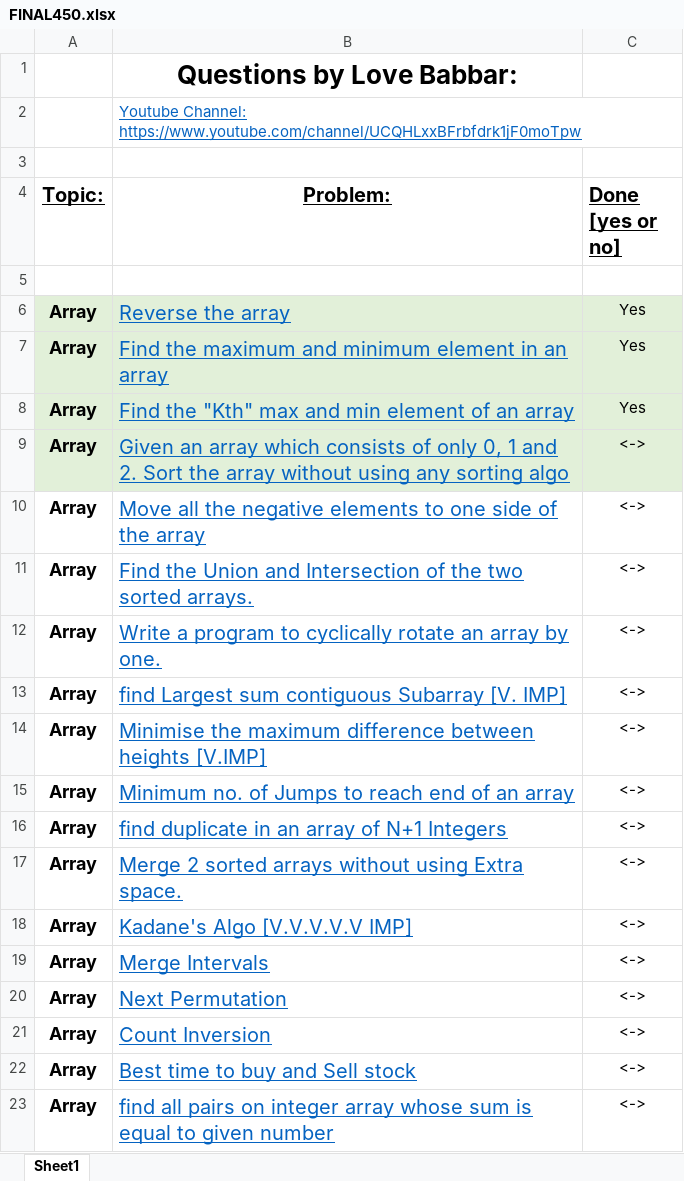
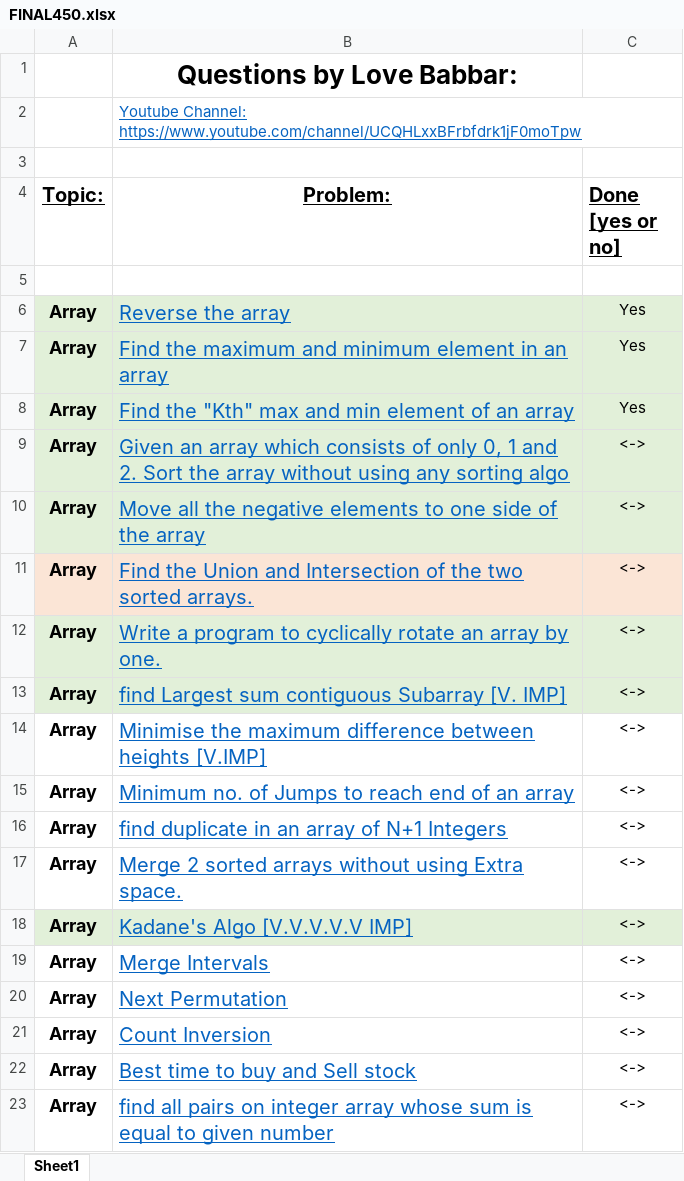
Before and after one commit to NipunSyn/DSA-C--, an Excel workbook: DSA/FINAL450.xlsx, sheet Sheet1, drawn as a sheet; only a part is shown; values as stored, in another font and other column widths than the file's, no borders; the diff names each change by its address in the sheet, - before the commit and + after, or states it on an @@ line.

```diff
--- a/DSA/FINAL450.xlsx (sheet Sheet1)
+++ b/DSA/FINAL450.xlsx (sheet Sheet1)
-A10:C10 fill: none
+A10:C10 fill: #E2F0D9
-A11:C11 fill: none
+A11:C11 fill: #FBE5D6
-A12:C13 fill: none
+A12:C13 fill: #E2F0D9
-A18:C18 fill: none
+A18:C18 fill: #E2F0D9
```
Also changed, not shown: 10 other files.
